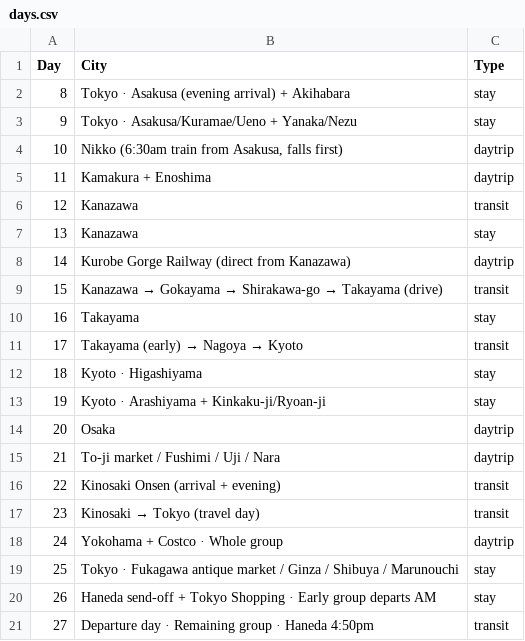
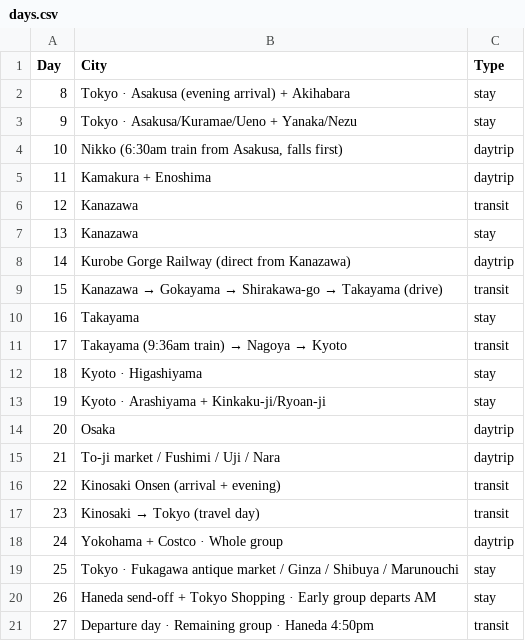
Before and after one commit to eda-he/trips, a CSV file: days.csv, drawn as a sheet.

```diff
--- a/days.csv
+++ b/days.csv
@@ -10,3 +10,3 @@ Day,City,Type
 16,Takayama,stay
-17,Takayama (early) → Nagoya → Kyoto,transit
+17,Takayama (9:36am train) → Nagoya → Kyoto,transit
 18,Kyoto · Higashiyama,stay
```
Also changed, not shown: stops.csv, 1 other file.
